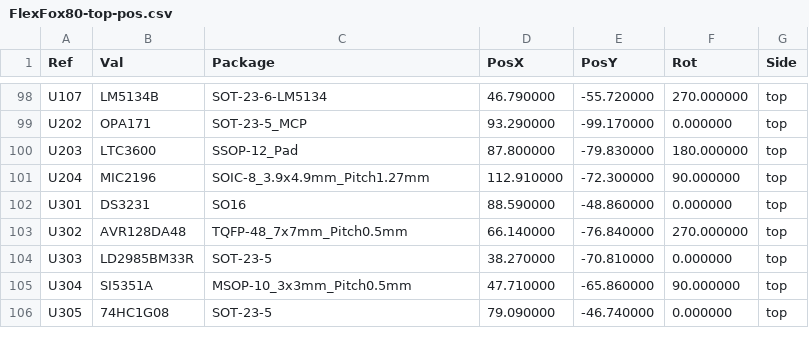
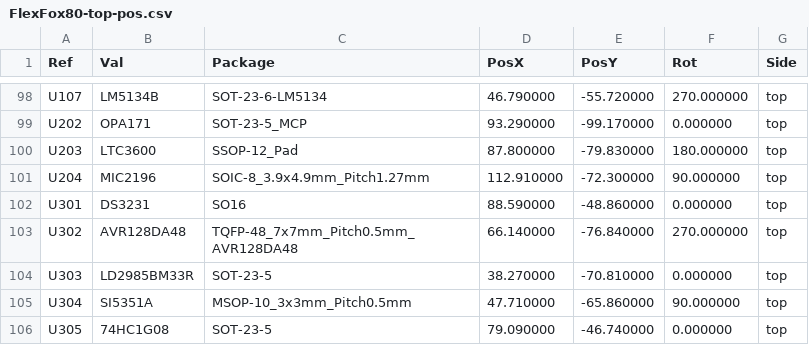
Before and after one commit to OpenARDF/FlexFox80, a CSV file: KiCad/Gerber/FlexFox80-top-pos.csv, drawn as a sheet; only a part is shown, gaps mark what is left out.

Commit message:
Updated PCB
o Changed U302 footprint to more closely match 48-TQFP (7x7) shown in the AVR128DA48 datasheet

```diff
--- a/KiCad/Gerber/FlexFox80-top-pos.csv
+++ b/KiCad/Gerber/FlexFox80-top-pos.csv
@@ -102,3 +102,3 @@ Ref,Val,Package,PosX,PosY,Rot,Side
 "U301","DS3231","SO16",88.590000,-48.860000,0.000000,top
-"U302","AVR128DA48","TQFP-48_7x7mm_Pitch0.5mm",66.140000,-76.840000,270.000000,top
+"U302","AVR128DA48","TQFP-48_7x7mm_Pitch0.5mm_AVR128DA48",66.140000,-76.840000,270.000000,top
 "U303","LD2985BM33R","SOT-23-5",38.270000,-70.810000,0.000000,top
```
Also changed, not shown: 17 other files.
